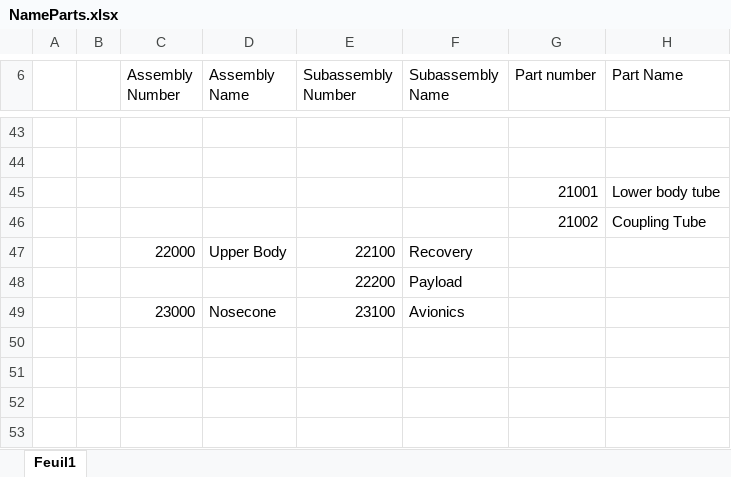
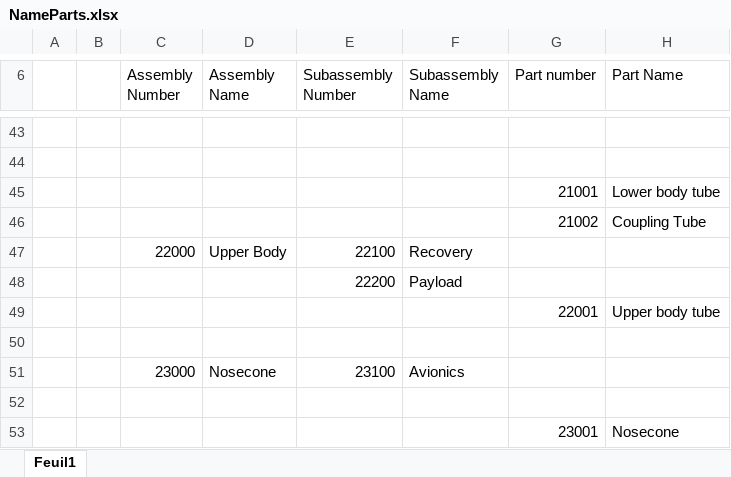
Before and after one commit to irec-duster/RORO, an Excel workbook: NameParts.xlsx, sheet Feuil1, drawn as a sheet; only a part is shown, gaps mark what is left out; values as stored, in another font and other column widths than the file's, no borders; the diff names each change by its address in the sheet, - before the commit and + after, or states it on an @@ line.

Commit message:
Major changes on active control, the fin assembly and tubes

```diff
--- a/NameParts.xlsx (sheet Feuil1)
+++ b/NameParts.xlsx (sheet Feuil1)
+row 49:  |  |  |  |  |  | 22001 | Upper body tube
+row 50: (empty)
+row 52: (empty)
+row 53:  |  |  |  |  |  | 23001 | Nosecone
```
Also changed, not shown: 28 other files.
